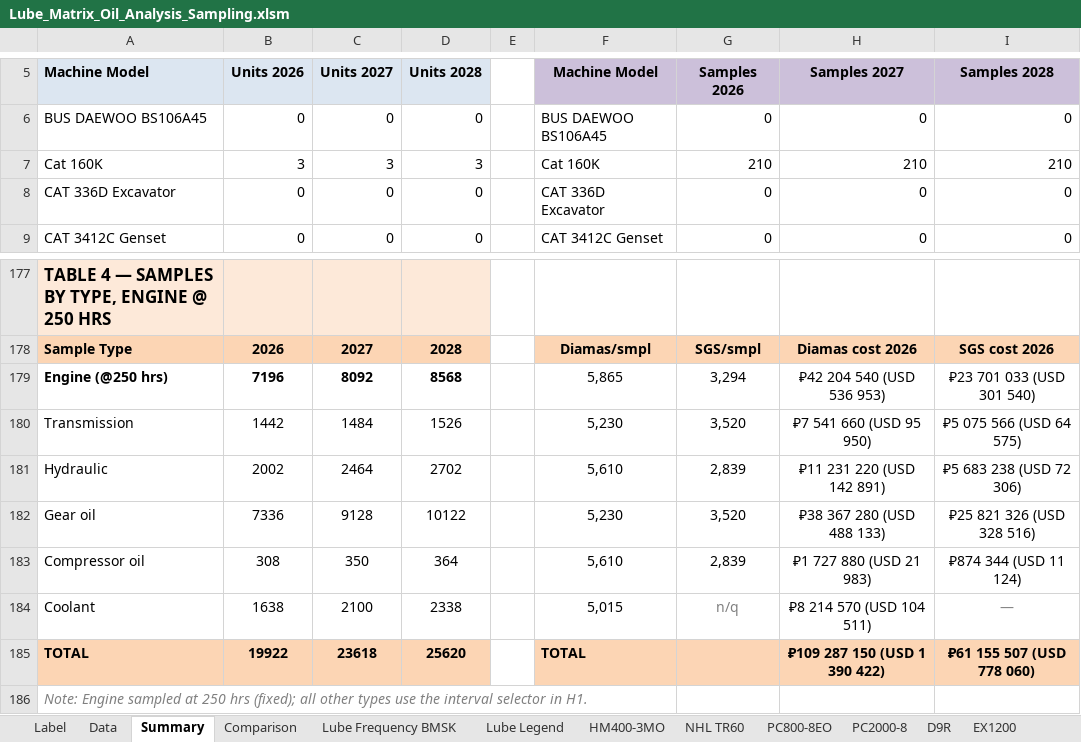
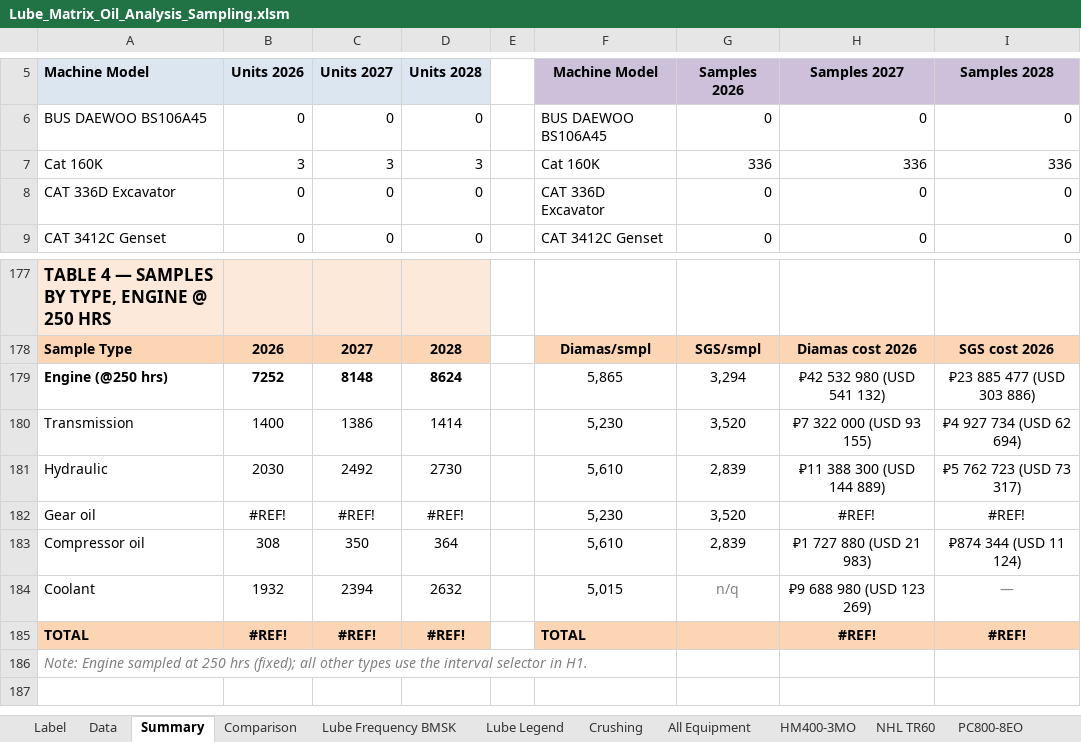
Before and after one commit to rblmarrero-sketch/Condition-Monitoring, an Excel workbook: docs/source/Lube_Matrix_Oil_Analysis_Sampling.xlsm, sheet Summary, drawn as a sheet; only a part is shown, gaps mark what is left out; values as stored, in another font and other column widths than the file's, no borders; the diff covers the shown part only; the diff names each change by its address in the sheet, - before the commit and + after, or states it on an @@ line.

```diff
--- a/docs/source/Lube_Matrix_Oil_Analysis_Sampling.xlsm (sheet Summary)
+++ b/docs/source/Lube_Matrix_Oil_Analysis_Sampling.xlsm (sheet Summary)
+sheet tab: Crushing
+sheet tab: All Equipment
-G7 (Samples 2026): 210
+G7 (Samples 2026): 336
-H7 (Samples 2027): 210
+H7 (Samples 2027): 336
-I7 (Samples 2028): 210
+I7 (Samples 2028): 336
-B179 (Units 2026): 7196
+B179 (Units 2026): 7252
-C179 (Units 2027): 8092
+C179 (Units 2027): 8148
-D179 (Units 2028): 8568
+D179 (Units 2028): 8624
-H179 (Samples 2027): ₽42 204 540 (USD 536 953)
+H179 (Samples 2027): ₽42 532 980 (USD 541 132)
-I179 (Samples 2028): ₽23 701 033 (USD 301 540)
+I179 (Samples 2028): ₽23 885 477 (USD 303 886)
-B180 (Units 2026): 1442
+B180 (Units 2026): 1400
-C180 (Units 2027): 1484
+C180 (Units 2027): 1386
-D180 (Units 2028): 1526
+D180 (Units 2028): 1414
-H180 (Samples 2027): ₽7 541 660 (USD 95 950)
+H180 (Samples 2027): ₽7 322 000 (USD 93 155)
-I180 (Samples 2028): ₽5 075 566 (USD 64 575)
+I180 (Samples 2028): ₽4 927 734 (USD 62 694)
-B181 (Units 2026): 2002
+B181 (Units 2026): 2030
-C181 (Units 2027): 2464
+C181 (Units 2027): 2492
-D181 (Units 2028): 2702
+D181 (Units 2028): 2730
-H181 (Samples 2027): ₽11 231 220 (USD 142 891)
+H181 (Samples 2027): ₽11 388 300 (USD 144 889)
-I181 (Samples 2028): ₽5 683 238 (USD 72 306)
+I181 (Samples 2028): ₽5 762 723 (USD 73 317)
-B182 (Units 2026): 7336
+B182 (Units 2026): #REF!
-C182 (Units 2027): 9128
+C182 (Units 2027): #REF!
-D182 (Units 2028): 10122
+D182 (Units 2028): #REF!
-H182 (Samples 2027): ₽38 367 280 (USD 488 133)
+H182 (Samples 2027): #REF!
-I182 (Samples 2028): ₽25 821 326 (USD 328 516)
+I182 (Samples 2028): #REF!
-B184 (Units 2026): 1638
+B184 (Units 2026): 1932
-C184 (Units 2027): 2100
+C184 (Units 2027): 2394
-D184 (Units 2028): 2338
+D184 (Units 2028): 2632
-H184 (Samples 2027): ₽8 214 570 (USD 104 511)
+H184 (Samples 2027): ₽9 688 980 (USD 123 269)
-B185 (Units 2026): 19922
+B185 (Units 2026): #REF!
-C185 (Units 2027): 23618
+C185 (Units 2027): #REF!
-D185 (Units 2028): 25620
+D185 (Units 2028): #REF!
-H185 (Samples 2027): ₽109 287 150 (USD 1 390 422)
+H185 (Samples 2027): #REF!
-I185 (Samples 2028): ₽61 155 507 (USD 778 060)
+I185 (Samples 2028): #REF!
```
Also changed, not shown: 118 edited cells elsewhere in this sheet, sheet Lube Frequency BMSK, sheet Comparison, sheet HM400-3MO, sheet NHL TR60, other sheet tabs, formulas that keep their value, charts or pictures, 8 other files.
